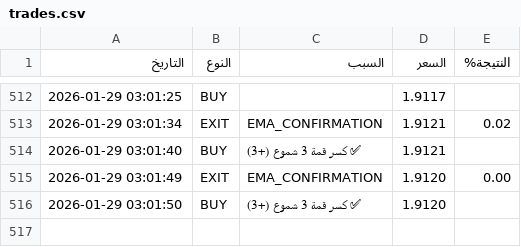
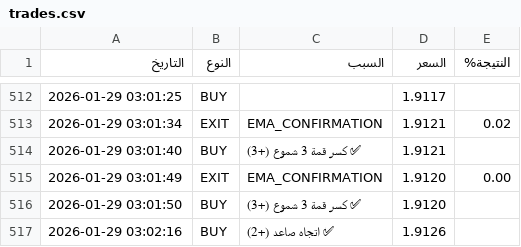
Before and after one commit to sam71Altman/xrp-trading, a CSV file: trades.csv, drawn as a sheet; only a part is shown, gaps mark what is left out; the diff names each change by its address in the sheet, - before the commit and + after, or states it on an @@ line.

```diff
--- a/trades.csv
+++ b/trades.csv
+row 517: 2026-01-29 03:02:16 | BUY | ✅ اتجاه صاعد (+2) | 1.9126
```
Also changed, not shown: paper_trades.csv.
